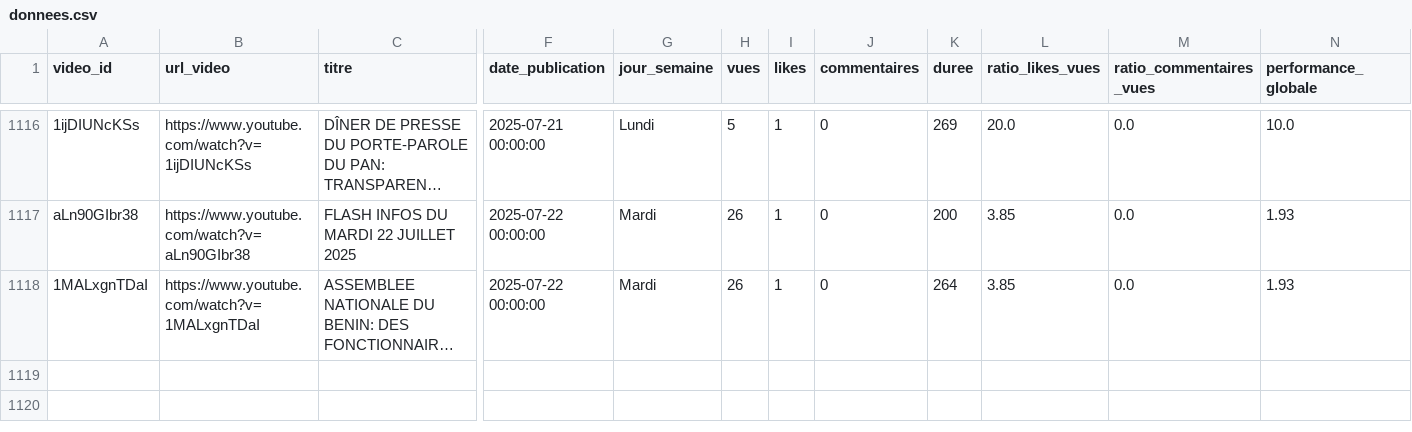
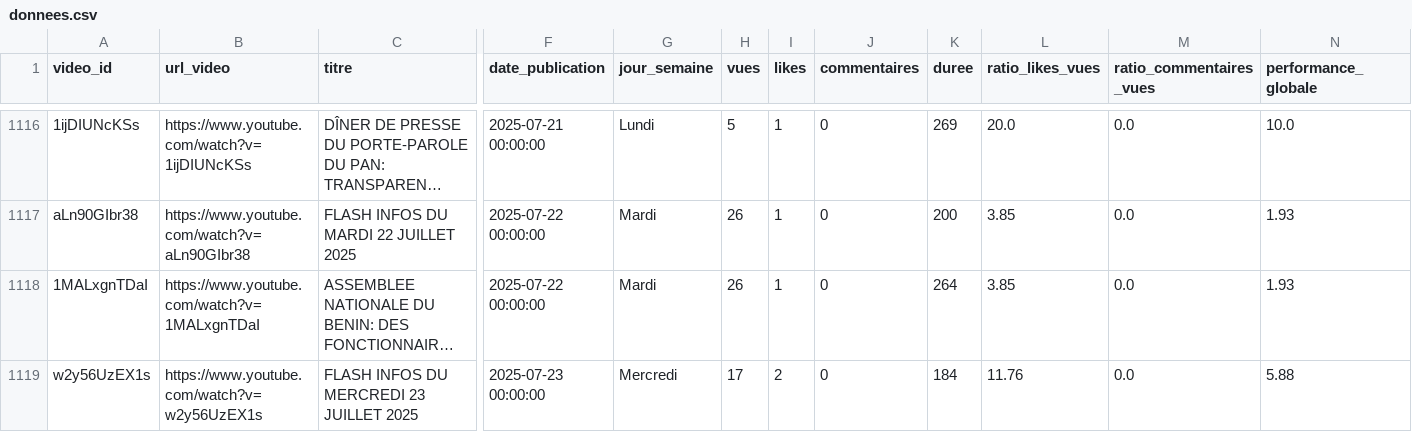
Before and after one commit to duv40/AN-Project, a CSV file: donnees.csv, drawn as a sheet; only a part is shown, gaps mark what is left out; long unchanged cells end in …; rows hold the shown columns only; the diff names each change by its address in the sheet, - before the commit and + after, or states it on an @@ line.

```diff
--- a/donnees.csv
+++ b/donnees.csv
+row 1119: w2y56UzEX1s | https://www.youtube.com/watch?v=w2y56UzEX1s | FLASH INFOS DU MERCREDI 23 JUILLET 2025 | 2025-07-23 00:00:00 | Mercredi | 17 | 2 | 0 | 184 | 11.76 | 0.0 | 5.88
```
